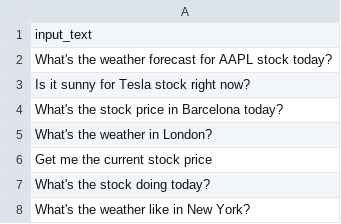
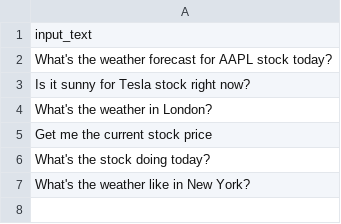
Before and after one commit to IBM/ibm-watsonx-gov, a CSV file: notebooks/data/agentic/watsonx_governance_tool_call_data.csv, drawn as a sheet; the diff names each change by its address in the sheet, - before the commit and + after, or states it on an @@ line.

Commit message:
Tool call issue fix

```diff
--- a/notebooks/data/agentic/watsonx_governance_tool_call_data.csv
+++ b/notebooks/data/agentic/watsonx_governance_tool_call_data.csv
-row 4: What's the stock price in Barcelona today?
```
